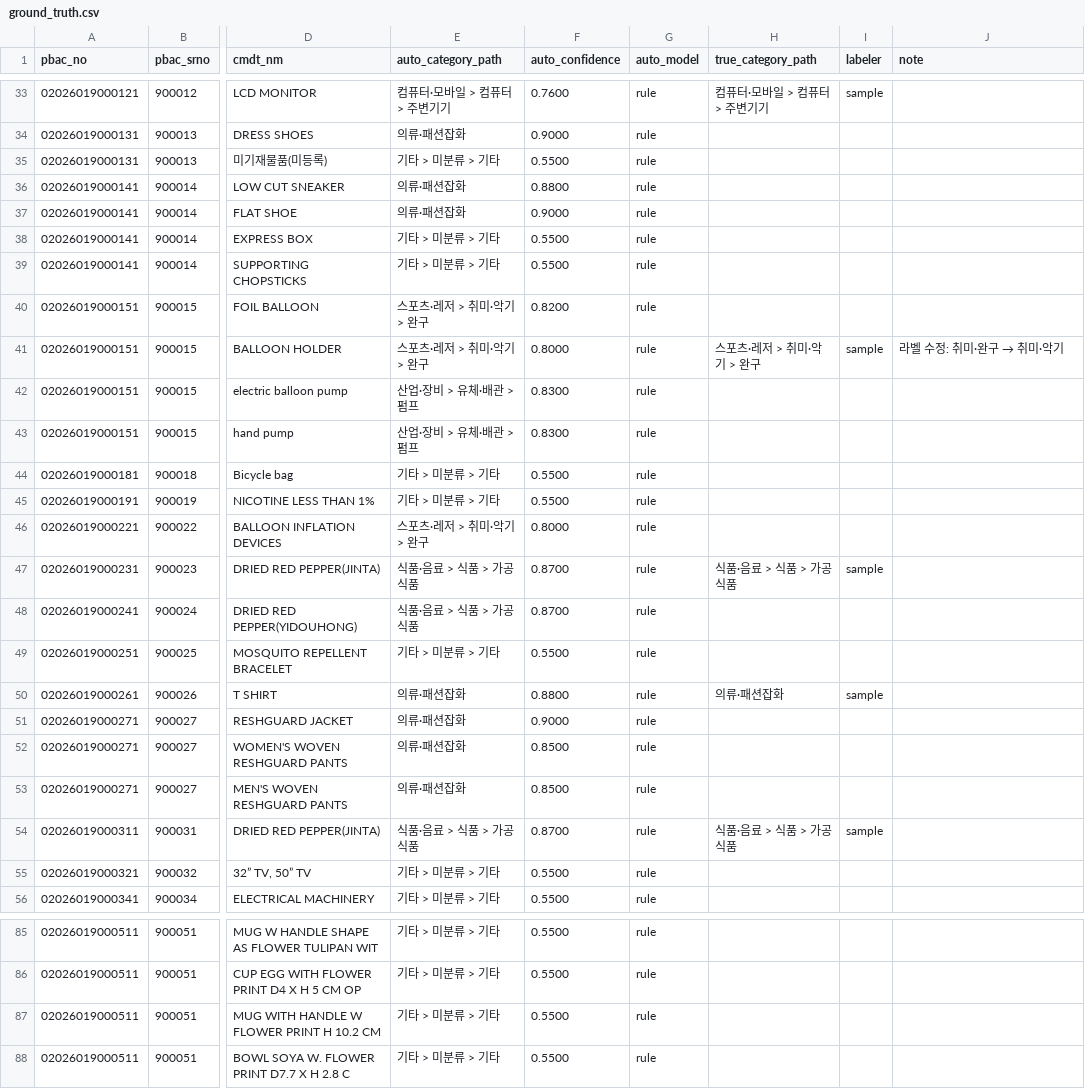
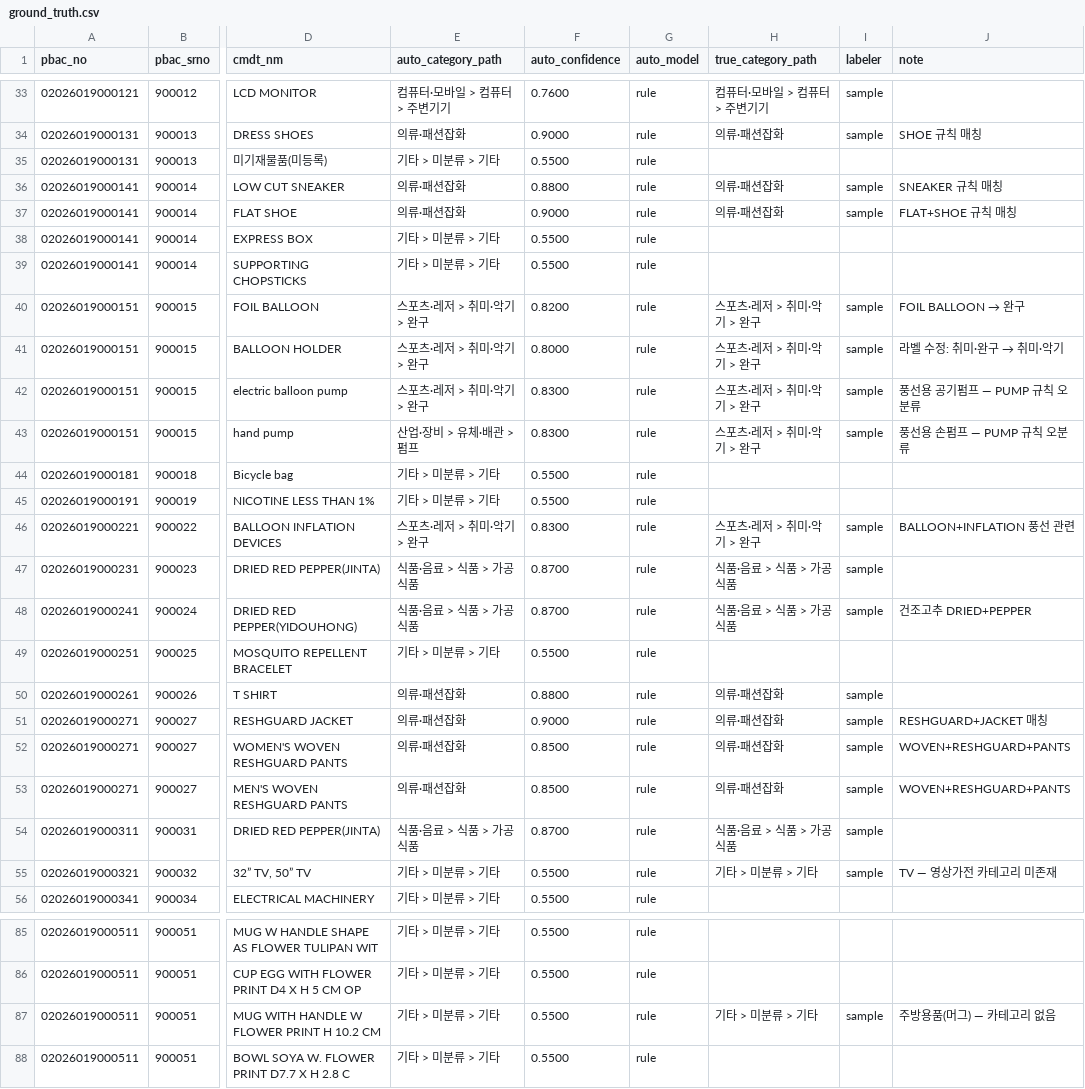
Before and after one commit to khj398/Customs-access-improvement-service, a CSV file: classification/eval/ground_truth.csv, drawn as a sheet; only a part is shown, gaps mark what is left out; the diff covers the shown part only; the diff names each change by its address in the sheet, - before the commit and + after, or states it on an @@ line.

```diff
--- a/classification/eval/ground_truth.csv
+++ b/classification/eval/ground_truth.csv
-H34 (true_category_path): (empty)
+H34 (true_category_path): 의류·패션잡화
-I34 (labeler): (empty)
+I34 (labeler): sample
-J34 (note): (empty)
+J34 (note): SHOE 규칙 매칭
-H36:H37 (true_category_path): (empty)
+H36:H37 (true_category_path): 의류·패션잡화
-I36:I37 (labeler): (empty)
+I36:I37 (labeler): sample
-J36 (note): (empty)
+J36 (note): SNEAKER 규칙 매칭
-J37 (note): (empty)
+J37 (note): FLAT+SHOE 규칙 매칭
-H40 (true_category_path): (empty)
+H40 (true_category_path): 스포츠·레저 > 취미·악기 > 완구
-I40 (labeler): (empty)
+I40 (labeler): sample
@@ J40 (note): (empty) → FOIL BALLOON → 완구 @@
-E42 (auto_category_path): 산업·장비 > 유체·배관 > 펌프
+E42 (auto_category_path): 스포츠·레저 > 취미·악기 > 완구
-H42:H43 (true_category_path): (empty)
+H42:H43 (true_category_path): 스포츠·레저 > 취미·악기 > 완구
-I42:I43 (labeler): (empty)
+I42:I43 (labeler): sample
-J42 (note): (empty)
+J42 (note): 풍선용 공기펌프 — PUMP 규칙 오분류
-J43 (note): (empty)
+J43 (note): 풍선용 손펌프 — PUMP 규칙 오분류
-F46 (auto_confidence): 0.8000
+F46 (auto_confidence): 0.8300
-H46 (true_category_path): (empty)
+H46 (true_category_path): 스포츠·레저 > 취미·악기 > 완구
-I46 (labeler): (empty)
+I46 (labeler): sample
-J46 (note): (empty)
+J46 (note): BALLOON+INFLATION 풍선 관련
-H48 (true_category_path): (empty)
+H48 (true_category_path): 식품·음료 > 식품 > 가공식품
-I48 (labeler): (empty)
+I48 (labeler): sample
-J48 (note): (empty)
+J48 (note): 건조고추 DRIED+PEPPER
-H51:H53 (true_category_path): (empty)
+H51:H53 (true_category_path): 의류·패션잡화
-I51:I53 (labeler): (empty)
+I51:I53 (labeler): sample
-J51 (note): (empty)
+J51 (note): RESHGUARD+JACKET 매칭
-J52:J53 (note): (empty)
+J52:J53 (note): WOVEN+RESHGUARD+PANTS
-H55 (true_category_path): (empty)
+H55 (true_category_path): 기타 > 미분류 > 기타
-I55 (labeler): (empty)
+I55 (labeler): sample
-J55 (note): (empty)
+J55 (note): TV — 영상가전 카테고리 미존재
-H87 (true_category_path): (empty)
+H87 (true_category_path): 기타 > 미분류 > 기타
-I87 (labeler): (empty)
+I87 (labeler): sample
-J87 (note): (empty)
+J87 (note): 주방용품(머그) — 카테고리 없음
```
Also changed, not shown: 69 edited cells elsewhere in this file, 5 other files.
